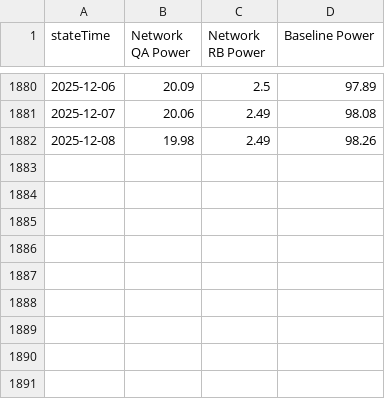
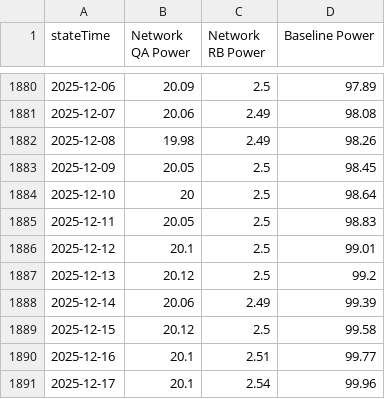
Before and after one commit to luca-nik/fip100-analysis, a CSV file: Network_Storage_Capacity.csv, drawn as a sheet; only a part is shown, gaps mark what is left out; the diff names each change by its address in the sheet, - before the commit and + after, or states it on an @@ line.

```diff
--- a/Network_Storage_Capacity.csv
+++ b/Network_Storage_Capacity.csv
+row 1883: 2025-12-09 | 20.05 | 2.5 | 98.45
+row 1884: 2025-12-10 | 20 | 2.5 | 98.64
+row 1885: 2025-12-11 | 20.05 | 2.5 | 98.83
+row 1886: 2025-12-12 | 20.1 | 2.5 | 99.01
+row 1887: 2025-12-13 | 20.12 | 2.5 | 99.2
+row 1888: 2025-12-14 | 20.06 | 2.49 | 99.39
+row 1889: 2025-12-15 | 20.12 | 2.5 | 99.58
+row 1890: 2025-12-16 | 20.1 | 2.51 | 99.77
+row 1891: 2025-12-17 | 20.1 | 2.54 | 99.96
```
Also changed, not shown: 9 other files.
